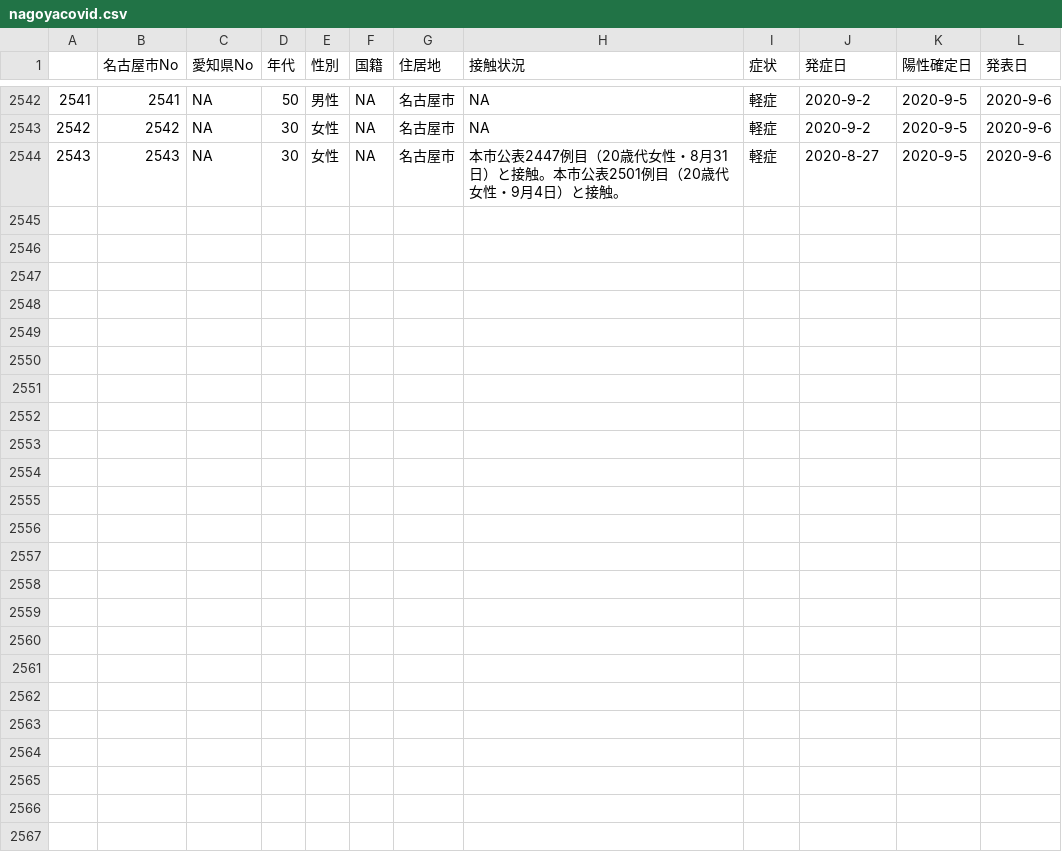
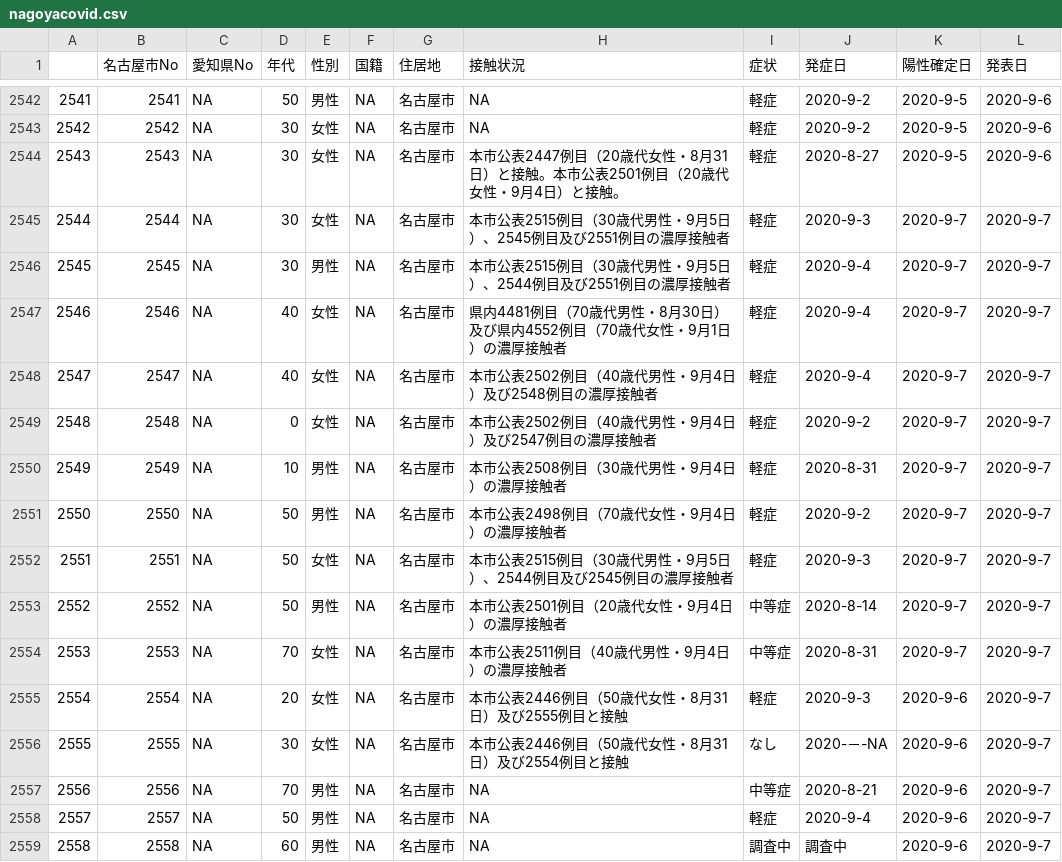
Before and after one commit to tkhrotn/nagoyacovid19, a CSV file: nagoyacovid.csv, drawn as a sheet; only a part is shown, gaps mark what is left out; the diff names each change by its address in the sheet, - before the commit and + after, or states it on an @@ line.

```diff
--- a/nagoyacovid.csv
+++ b/nagoyacovid.csv
+row 2545: 2544 | 2544 | NA | 30 | 女性 | NA | 名古屋市 | 本市公表2515例目（30歳代男性・9月5日）、2545例目及び2551例目の濃厚接触者 | 軽症 | 2020-9-3 | 2020-9-7 | 2020-9-7
+row 2546: 2545 | 2545 | NA | 30 | 男性 | NA | 名古屋市 | 本市公表2515例目（30歳代男性・9月5日）、2544例目及び2551例目の濃厚接触者 | 軽症 | 2020-9-4 | 2020-9-7 | 2020-9-7
+row 2547: 2546 | 2546 | NA | 40 | 女性 | NA | 名古屋市 | 県内4481例目（70歳代男性・8月30日）及び県内4552例目（70歳代女性・9月1日）の濃厚接触者 | 軽症 | 2020-9-4 | 2020-9-7 | 2020-9-7
+row 2548: 2547 | 2547 | NA | 40 | 女性 | NA | 名古屋市 | 本市公表2502例目（40歳代男性・9月4日）及び2548例目の濃厚接触者 | 軽症 | 2020-9-4 | 2020-9-7 | 2020-9-7
+row 2549: 2548 | 2548 | NA | 0 | 女性 | NA | 名古屋市 | 本市公表2502例目（40歳代男性・9月4日）及び2547例目の濃厚接触者 | 軽症 | 2020-9-2 | 2020-9-7 | 2020-9-7
+row 2550: 2549 | 2549 | NA | 10 | 男性 | NA | 名古屋市 | 本市公表2508例目（30歳代男性・9月4日）の濃厚接触者 | 軽症 | 2020-8-31 | 2020-9-7 | 2020-9-7
+row 2551: 2550 | 2550 | NA | 50 | 男性 | NA | 名古屋市 | 本市公表2498例目（70歳代女性・9月4日）の濃厚接触者 | 軽症 | 2020-9-2 | 2020-9-7 | 2020-9-7
+row 2552: 2551 | 2551 | NA | 50 | 女性 | NA | 名古屋市 | 本市公表2515例目（30歳代男性・9月5日）、2544例目及び2545例目の濃厚接触者 | 軽症 | 2020-9-3 | 2020-9-7 | 2020-9-7
+row 2553: 2552 | 2552 | NA | 50 | 男性 | NA | 名古屋市 | 本市公表2501例目（20歳代女性・9月4日）の濃厚接触者 | 中等症 | 2020-8-14 | 2020-9-7 | 2020-9-7
+row 2554: 2553 | 2553 | NA | 70 | 女性 | NA | 名古屋市 | 本市公表2511例目（40歳代男性・9月4日）の濃厚接触者 | 中等症 | 2020-8-31 | 2020-9-7 | 2020-9-7
+row 2555: 2554 | 2554 | NA | 20 | 女性 | NA | 名古屋市 | 本市公表2446例目（50歳代女性・8月31日）及び2555例目と接触 | 軽症 | 2020-9-3 | 2020-9-6 | 2020-9-7
+row 2556: 2555 | 2555 | NA | 30 | 女性 | NA | 名古屋市 | 本市公表2446例目（50歳代女性・8月31日）及び2554例目と接触 | なし | 2020-－-NA | 2020-9-6 | 2020-9-7
+row 2557: 2556 | 2556 | NA | 70 | 男性 | NA | 名古屋市 | NA | 中等症 | 2020-8-21 | 2020-9-6 | 2020-9-7
+row 2558: 2557 | 2557 | NA | 50 | 男性 | NA | 名古屋市 | NA | 軽症 | 2020-9-4 | 2020-9-6 | 2020-9-7
+row 2559: 2558 | 2558 | NA | 60 | 男性 | NA | 名古屋市 | NA | 調査中 | 調査中 | 2020-9-6 | 2020-9-7
```
Also changed, not shown: 2 other files.
